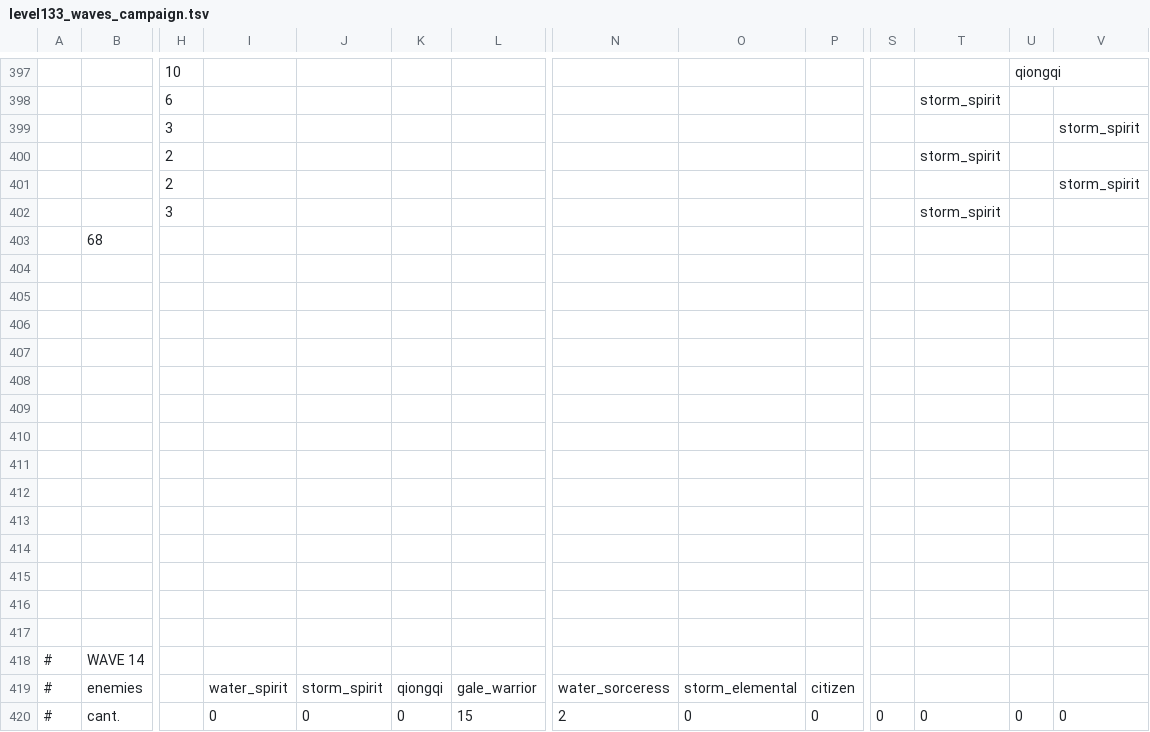
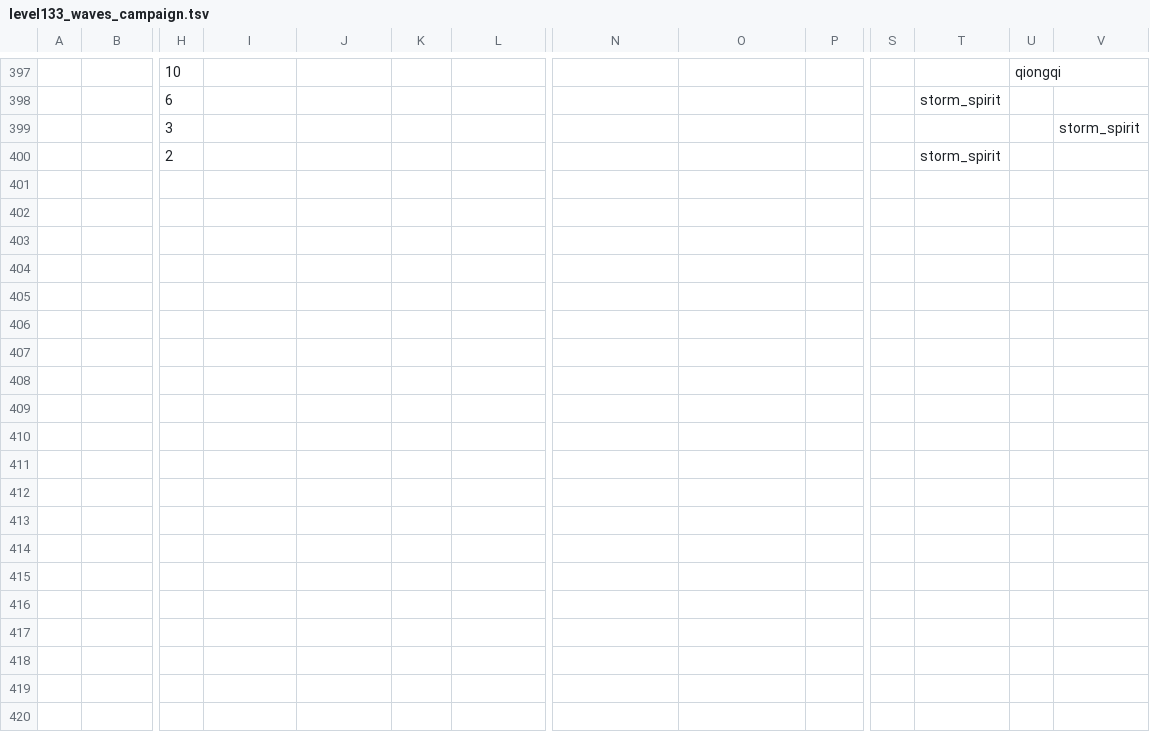
Before and after one commit to CrazySpottedDove/KingdomRushDove, a TSV file: kr1/data/waves/level133_waves_campaign.tsv, drawn as a sheet; only a part is shown, gaps mark what is left out; rows hold the shown columns only; the diff covers the shown part only; the diff names each change by its address in the sheet, - before the commit and + after, or states it on an @@ line.

```diff
--- a/kr1/data/waves/level133_waves_campaign.tsv
+++ b/kr1/data/waves/level133_waves_campaign.tsv
-row 401:  |  | 2 |  |  |  |  |  |  |  |  |  |  | storm_spirit
-row 402:  |  | 3 |  |  |  |  |  |  |  |  | storm_spirit
-row 403:  | 68
-row 404: (empty)
-row 405: (empty)
-row 406: (empty)
-row 407: (empty)
-row 408: (empty)
-row 409: (empty)
-row 410: (empty)
-row 411: (empty)
-row 412: (empty)
-row 413: (empty)
-row 414: (empty)
-row 415: (empty)
-row 416: (empty)
-row 417: (empty)
-row 418: # | WAVE 14
-row 419: # | enemies |  | water_spirit | storm_spirit | qiongqi | gale_warrior | water_sorceress | storm_elemental | citizen
-row 420: # | cant. |  | 0 | 0 | 0 | 15 | 2 | 0 | 0 | 0 | 0 | 0 | 0
```
Also changed, not shown: 62 removed rows and 3 edited cells elsewhere in this file, 17 other files.
